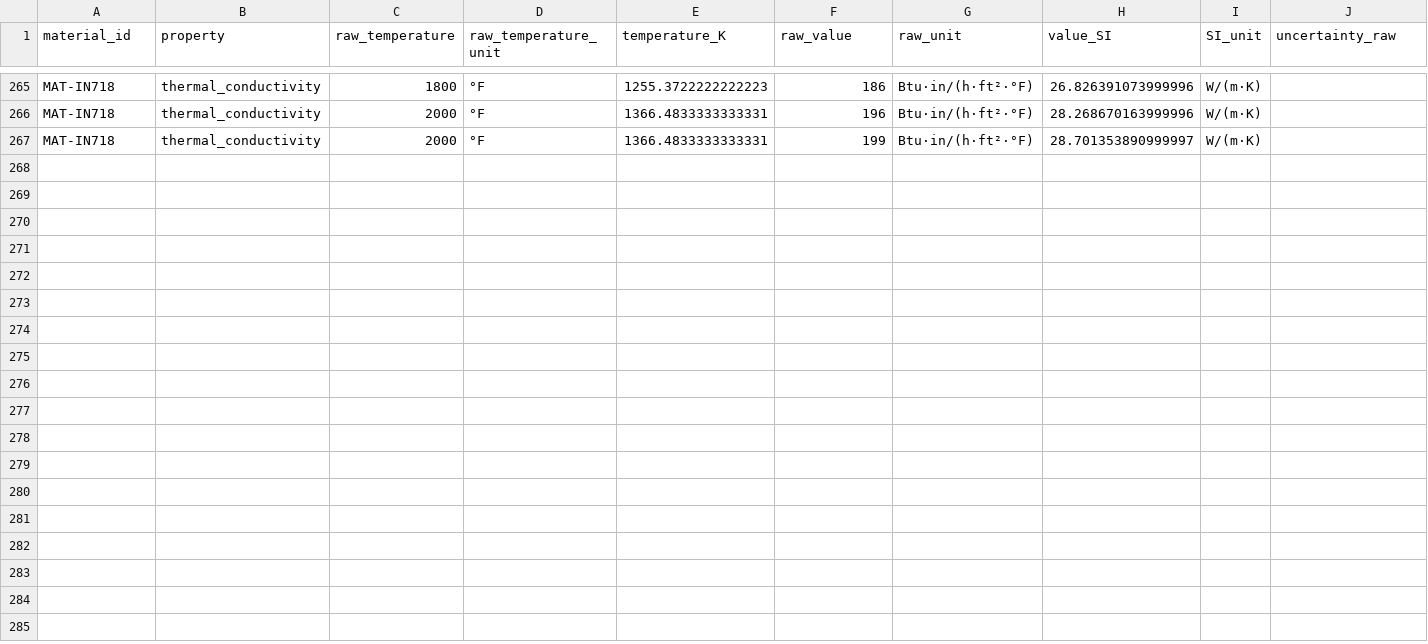
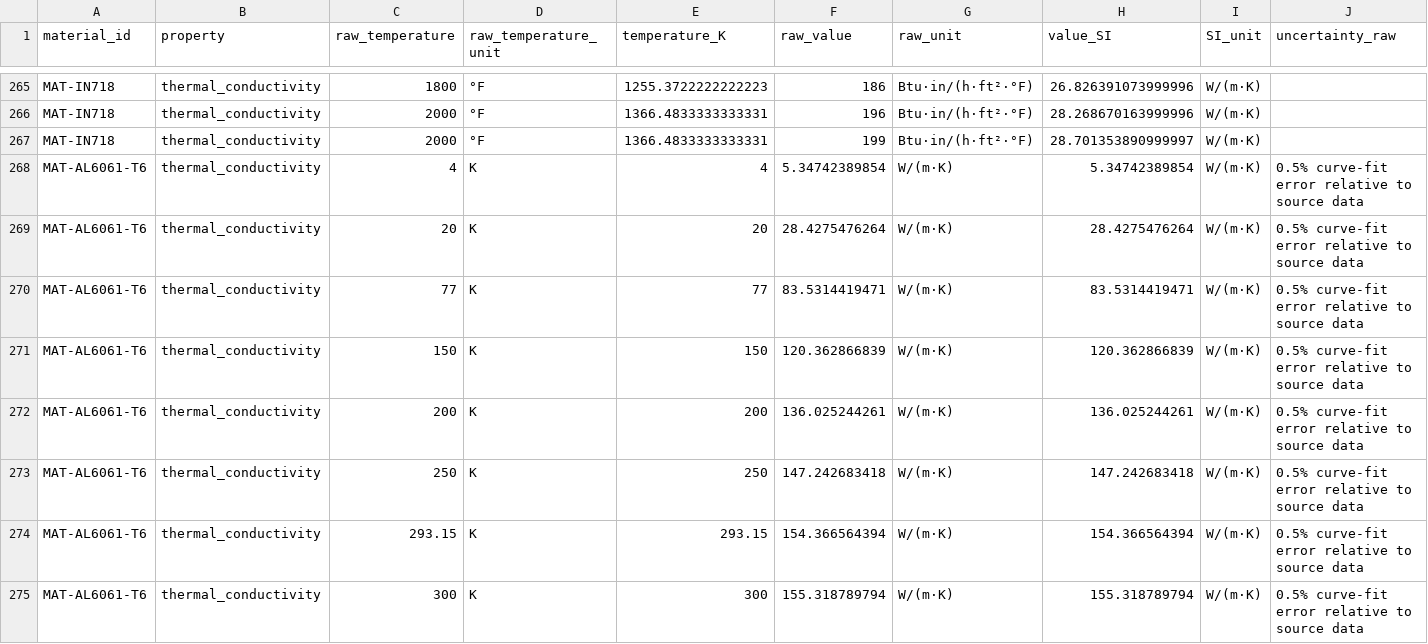
Before and after one commit to alexandertaoprofile/ai4m-material-service, a CSV file: material_database/data/processed/curve_data.csv, drawn as a sheet; only a part is shown, gaps mark what is left out; rows hold the shown columns only; the diff names each change by its address in the sheet, - before the commit and + after, or states it on an @@ line.

Commit message:
Update material service workflows and role metadata

```diff
--- a/material_database/data/processed/curve_data.csv
+++ b/material_database/data/processed/curve_data.csv
+row 268: MAT-AL6061-T6 | thermal_conductivity | 4 | K | 4 | 5.34742389854 | W/(m·K) | 5.34742389854 | W/(m·K) | 0.5% curve-fit error relative to source data
+row 269: MAT-AL6061-T6 | thermal_conductivity | 20 | K | 20 | 28.4275476264 | W/(m·K) | 28.4275476264 | W/(m·K) | 0.5% curve-fit error relative to source data
+row 270: MAT-AL6061-T6 | thermal_conductivity | 77 | K | 77 | 83.5314419471 | W/(m·K) | 83.5314419471 | W/(m·K) | 0.5% curve-fit error relative to source data
+row 271: MAT-AL6061-T6 | thermal_conductivity | 150 | K | 150 | 120.362866839 | W/(m·K) | 120.362866839 | W/(m·K) | 0.5% curve-fit error relative to source data
+row 272: MAT-AL6061-T6 | thermal_conductivity | 200 | K | 200 | 136.025244261 | W/(m·K) | 136.025244261 | W/(m·K) | 0.5% curve-fit error relative to source data
+row 273: MAT-AL6061-T6 | thermal_conductivity | 250 | K | 250 | 147.242683418 | W/(m·K) | 147.242683418 | W/(m·K) | 0.5% curve-fit error relative to source data
+row 274: MAT-AL6061-T6 | thermal_conductivity | 293.15 | K | 293.15 | 154.366564394 | W/(m·K) | 154.366564394 | W/(m·K) | 0.5% curve-fit error relative to source data
+row 275: MAT-AL6061-T6 | thermal_conductivity | 300 | K | 300 | 155.318789794 | W/(m·K) | 155.318789794 | W/(m·K) | 0.5% curve-fit error relative to source data
```
Also changed, not shown: material_database/data/processed/material_aliases.csv, 57 other files.
